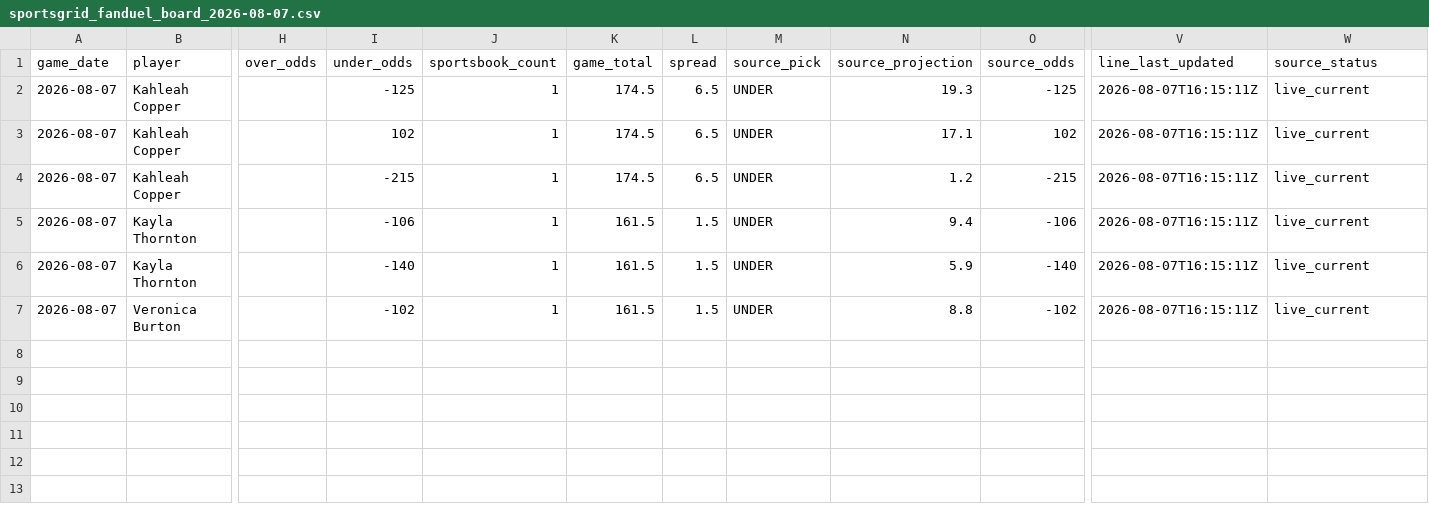
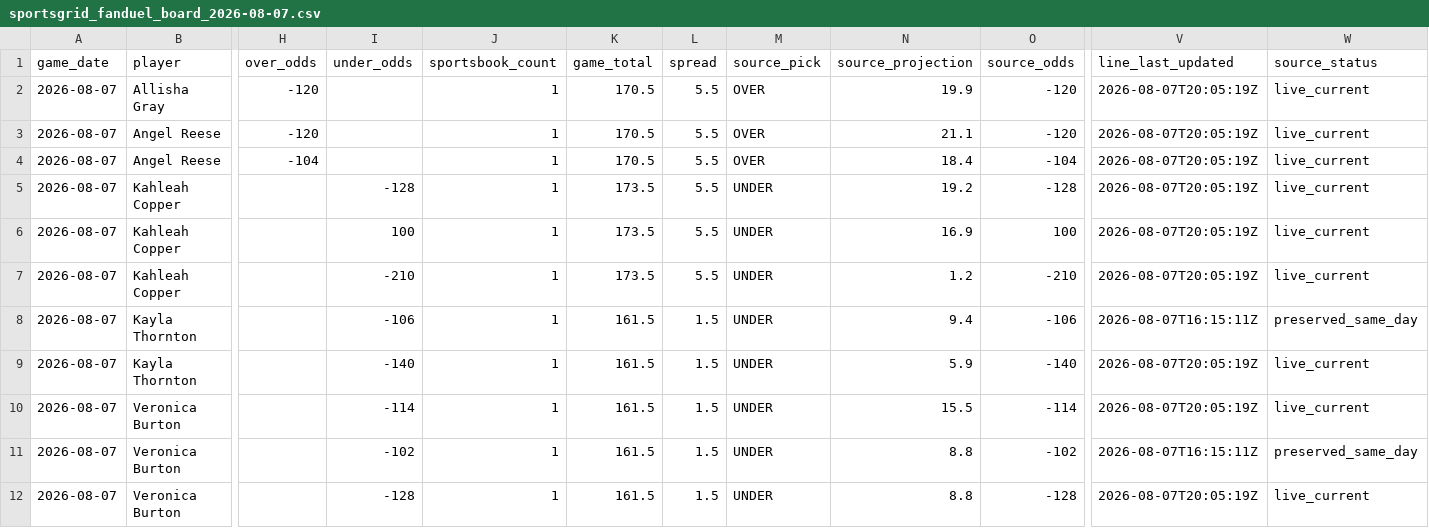
Before and after one commit to testqgw/SCP, a CSV file: wnba/data/current/sportsgrid_fanduel_board_2026-08-07.csv, drawn as a sheet; only a part is shown, gaps mark what is left out; addresses are those after the commit; rows hold the shown columns only; the diff names each change by its address in the sheet, - before the commit and + after, or states it on an @@ line.

```diff
--- a/wnba/data/current/sportsgrid_fanduel_board_2026-08-07.csv
+++ b/wnba/data/current/sportsgrid_fanduel_board_2026-08-07.csv
+row 2: 2026-08-07 | Allisha Gray | -120 |  | 1 | 170.5 | 5.5 | OVER | 19.9 | -120 | 2026-08-07T20:05:19Z | live_current
+row 3: 2026-08-07 | Angel Reese | -120 |  | 1 | 170.5 | 5.5 | OVER | 21.1 | -120 | 2026-08-07T20:05:19Z | live_current
+row 4: 2026-08-07 | Angel Reese | -104 |  | 1 | 170.5 | 5.5 | OVER | 18.4 | -104 | 2026-08-07T20:05:19Z | live_current
-I5 (under_odds): -125
+I5 (under_odds): -128
-K5:K7 (game_total): 174.5
+K5:K7 (game_total): 173.5
-L5:L7 (spread): 6.5
+L5:L7 (spread): 5.5
-N5 (source_projection): 19.3
+N5 (source_projection): 19.2
-O5 (source_odds): -125
+O5 (source_odds): -128
-V5:V7 (line_last_updated): 2026-08-07T16:15:11Z
+V5:V7 (line_last_updated): 2026-08-07T20:05:19Z
-I6 (under_odds): 102
+I6 (under_odds): 100
-N6 (source_projection): 17.1
+N6 (source_projection): 16.9
-O6 (source_odds): 102
+O6 (source_odds): 100
-I7 (under_odds): -215
+I7 (under_odds): -210
-O7 (source_odds): -215
+O7 (source_odds): -210
-W8 (source_status): live_current
+W8 (source_status): preserved_same_day
-V9 (line_last_updated): 2026-08-07T16:15:11Z
+V9 (line_last_updated): 2026-08-07T20:05:19Z
+row 10: 2026-08-07 | Veronica Burton |  | -114 | 1 | 161.5 | 1.5 | UNDER | 15.5 | -114 | 2026-08-07T20:05:19Z | live_current
-W11 (source_status): live_current
+W11 (source_status): preserved_same_day
+row 12: 2026-08-07 | Veronica Burton |  | -128 | 1 | 161.5 | 1.5 | UNDER | 8.8 | -128 | 2026-08-07T20:05:19Z | live_current
```
Also changed, not shown: wnba/output/current-card.csv, wnba/output/current-settlement.csv, 5 other files.
